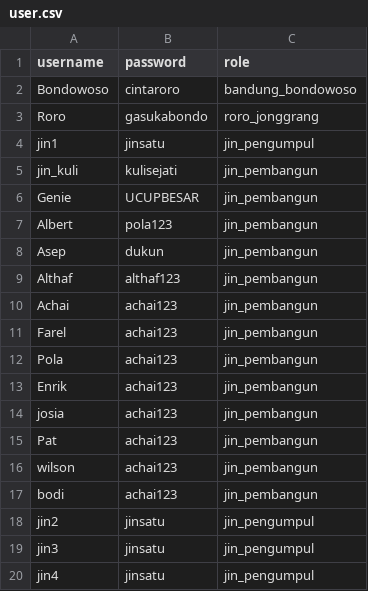
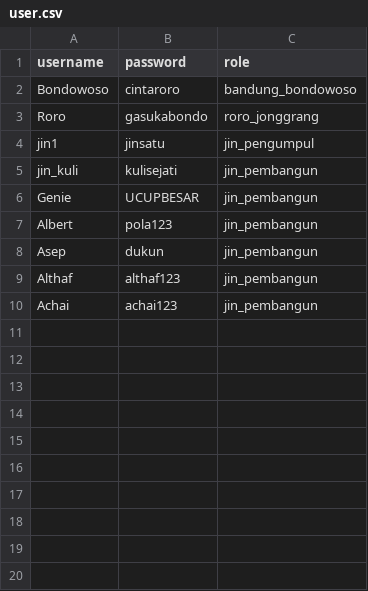
Before and after one commit to ChaiGans/Bondowoso-Ganteng, a CSV file: save/tester/user.csv, drawn as a sheet.

```diff
--- a/save/tester/user.csv
+++ b/save/tester/user.csv
@@ -10,11 +10 @@ Althaf;althaf123;jin_pembangun
 Achai;achai123;jin_pembangun
-Farel;achai123;jin_pembangun
-Pola;achai123;jin_pembangun
-Enrik;achai123;jin_pembangun
-josia;achai123;jin_pembangun
-Pat;achai123;jin_pembangun
-wilson;achai123;jin_pembangun
-bodi;achai123;jin_pembangun
-jin2;jinsatu;jin_pengumpul
-jin3;jinsatu;jin_pengumpul
-jin4;jinsatu;jin_pengumpul
```
Also changed, not shown: 17 other files.
